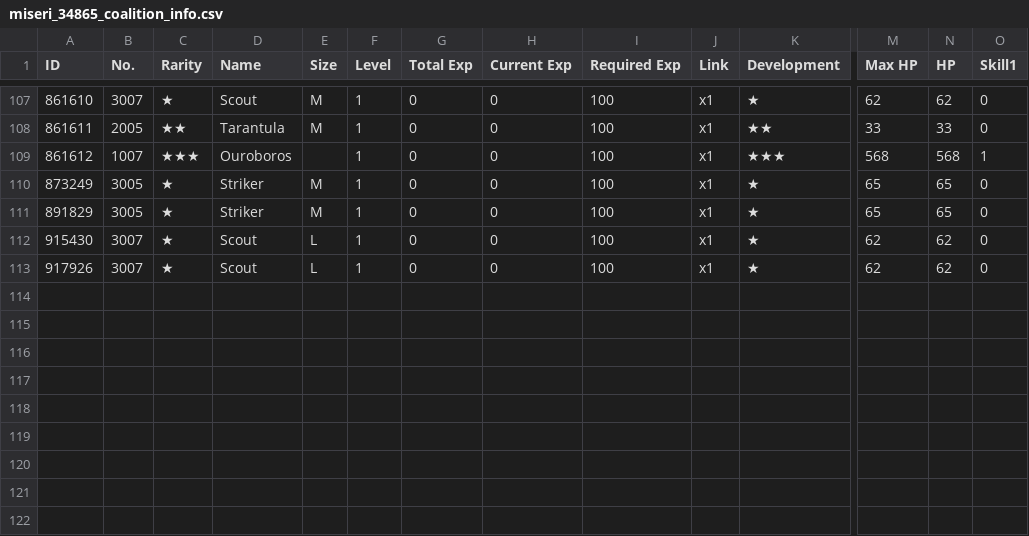
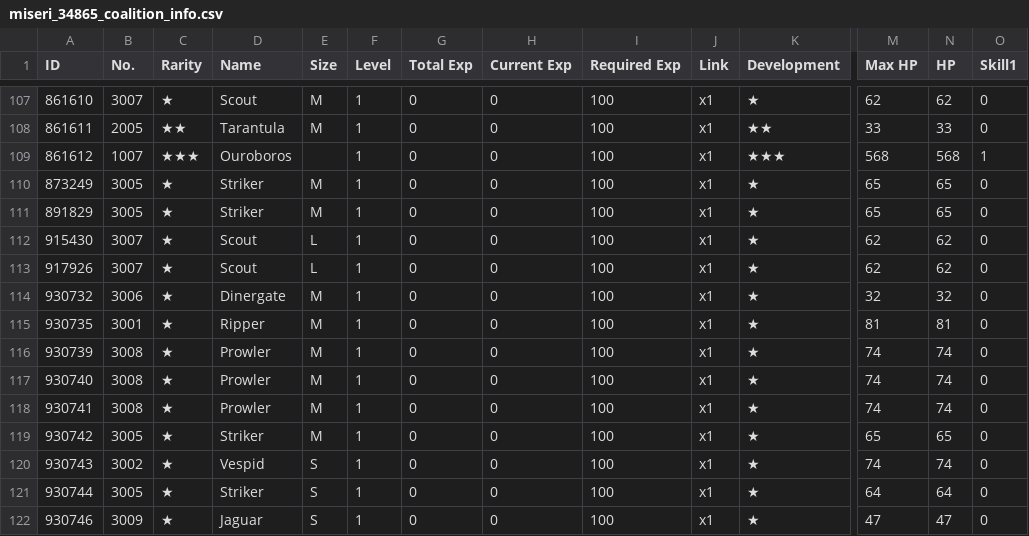
Before and after one commit to m1s3ri/90wish, a CSV file: miseri_34865_coalition_info.csv, drawn as a sheet; only a part is shown, gaps mark what is left out; rows hold the shown columns only; the diff names each change by its address in the sheet, - before the commit and + after, or states it on an @@ line.

```diff
--- a/miseri_34865_coalition_info.csv
+++ b/miseri_34865_coalition_info.csv
+row 114: 930732 | 3006 | ★ | Dinergate | M | 1 | 0 | 0 | 100 | x1 | ★ | 32 | 32 | 0
+row 115: 930735 | 3001 | ★ | Ripper | M | 1 | 0 | 0 | 100 | x1 | ★ | 81 | 81 | 0
+row 116: 930739 | 3008 | ★ | Prowler | M | 1 | 0 | 0 | 100 | x1 | ★ | 74 | 74 | 0
+row 117: 930740 | 3008 | ★ | Prowler | M | 1 | 0 | 0 | 100 | x1 | ★ | 74 | 74 | 0
+row 118: 930741 | 3008 | ★ | Prowler | M | 1 | 0 | 0 | 100 | x1 | ★ | 74 | 74 | 0
+row 119: 930742 | 3005 | ★ | Striker | M | 1 | 0 | 0 | 100 | x1 | ★ | 65 | 65 | 0
+row 120: 930743 | 3002 | ★ | Vespid | S | 1 | 0 | 0 | 100 | x1 | ★ | 74 | 74 | 0
+row 121: 930744 | 3005 | ★ | Striker | S | 1 | 0 | 0 | 100 | x1 | ★ | 64 | 64 | 0
+row 122: 930746 | 3009 | ★ | Jaguar | S | 1 | 0 | 0 | 100 | x1 | ★ | 47 | 47 | 0
```
Also changed, not shown: miseri_34865__theater_optimize_team.csv, miseri_34865_doll_info.csv, 6 other files.
